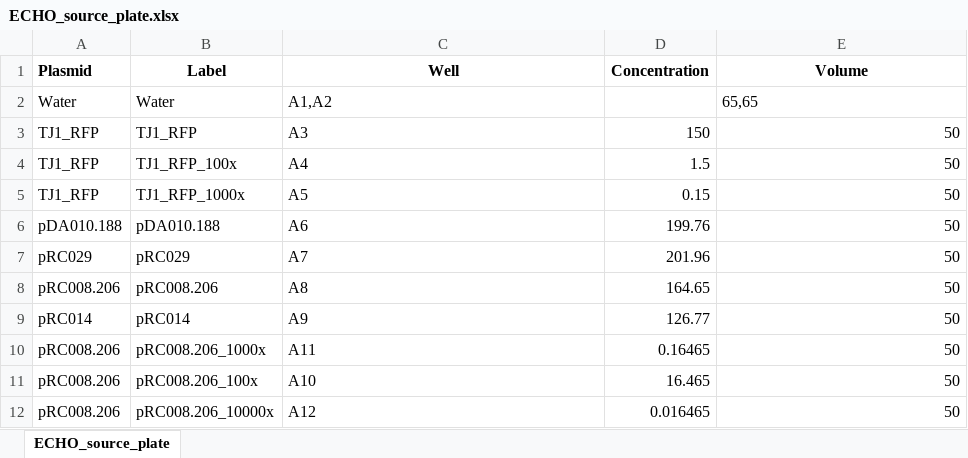
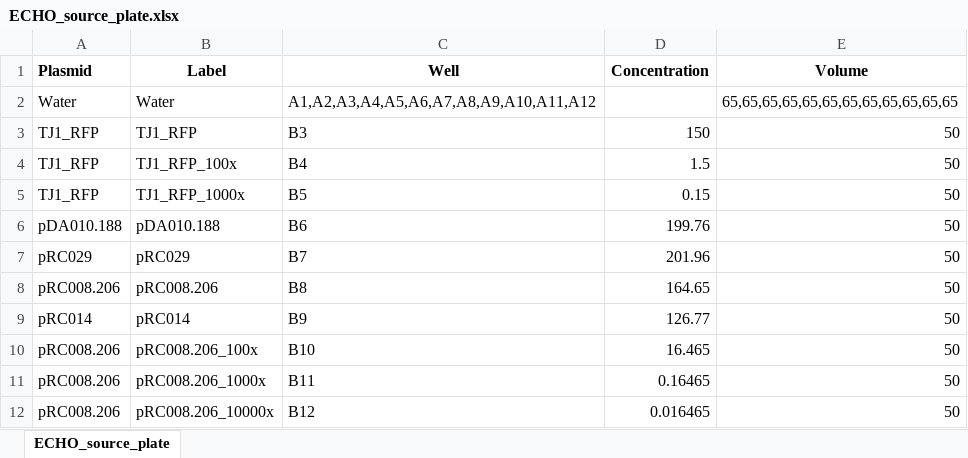
Before and after one commit to carothersresearch/WHISPR, an Excel workbook: source_plates/ECHO_source_plate.xlsx, sheet ECHO_source_plate, drawn as a sheet; values as stored, in another font and other column widths than the file's, no borders; removed rows and columns are numbered as before the commit, all else as after; the diff names each change by its address in the sheet, - before the commit and + after, or states it on an @@ line.

Commit message:
updated list handling of multi-source wells

```diff
--- a/source_plates/ECHO_source_plate.xlsx (sheet ECHO_source_plate)
+++ b/source_plates/ECHO_source_plate.xlsx (sheet ECHO_source_plate)
-C2 (Well): A1,A2
+C2 (Well): A1,A2,A3,A4,A5,A6,A7,A8,A9,A10,A11,A12
-E2 (Volume): 65,65
+E2 (Volume): 65,65,65,65,65,65,65,65,65,65,65,65
-C3 (Well): A3
+C3 (Well): B3
-C4 (Well): A4
+C4 (Well): B4
-C5 (Well): A5
+C5 (Well): B5
-C6 (Well): A6
+C6 (Well): B6
-C7 (Well): A7
+C7 (Well): B7
-C8 (Well): A8
+C8 (Well): B8
-C9 (Well): A9
+C9 (Well): B9
-row 10: pRC008.206 | pRC008.206_1000x | A11 | 0.16465 | 50
-C10 (Well): A10
+C10 (Well): B10
+row 11: pRC008.206 | pRC008.206_1000x | B11 | 0.16465 | 50
-C12 (Well): A12
+C12 (Well): B12
```
Also changed, not shown: 5 other files.
